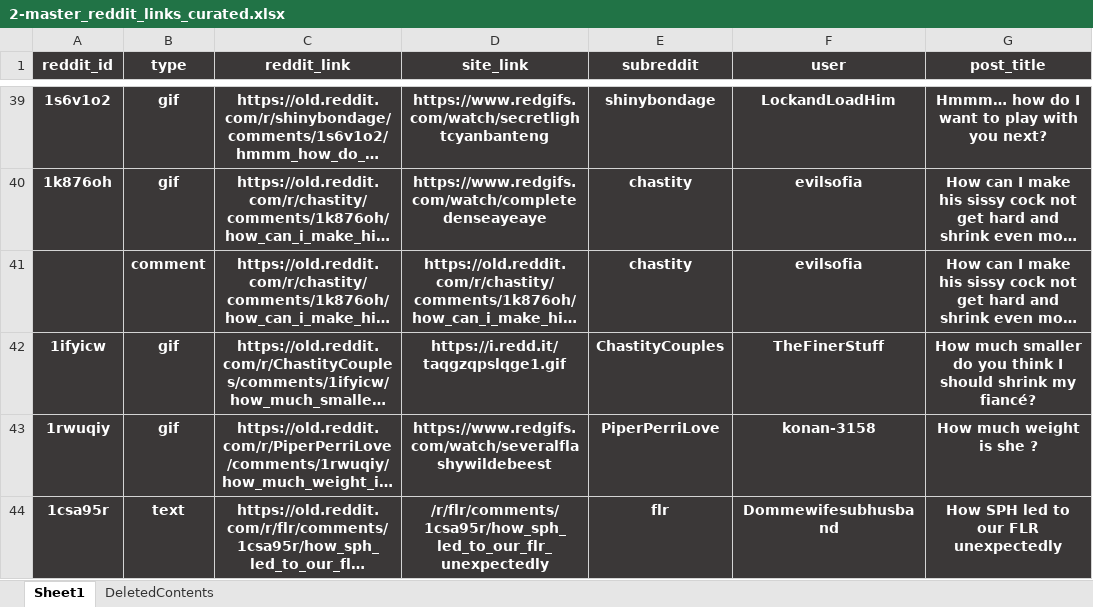
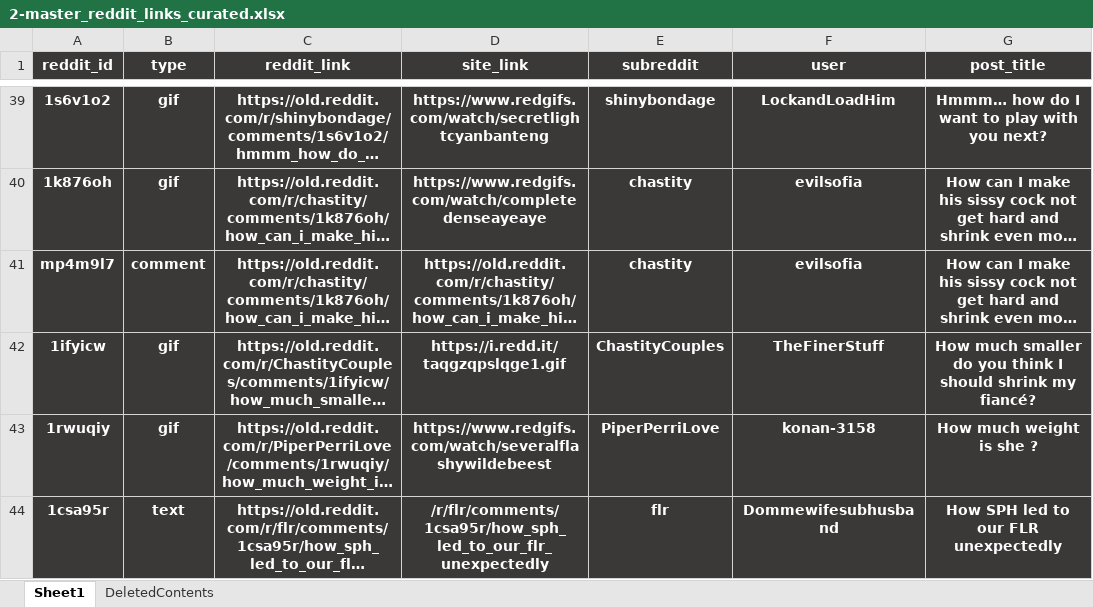
Before and after one commit to winnercoco/RedditBoardV3, an Excel workbook: data/2-master_reddit_links_curated.xlsx, sheet Sheet1, drawn as a sheet; only a part is shown, gaps mark what is left out; long unchanged cells end in …; values as stored, in another font and other column widths than the file's, no borders; conditional formats not drawn; the diff names each change by its address in the sheet, - before the commit and + after, or states it on an @@ line.

```diff
--- a/data/2-master_reddit_links_curated.xlsx (sheet Sheet1)
+++ b/data/2-master_reddit_links_curated.xlsx (sheet Sheet1)
-A41 (reddit_id): (empty)
+A41 (reddit_id): mp4m9l7
```
Also changed, not shown: data/3-reddit_links.xlsx, 1 other file.
